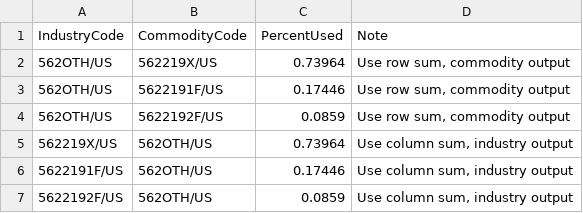
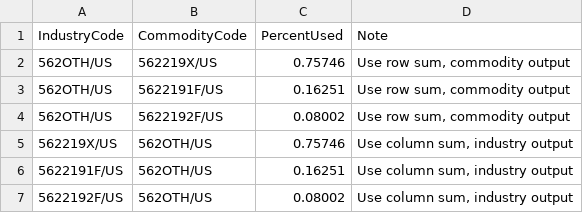
Before and after one commit to USEPA/HIO, a CSV file: useeior/562OTHDisaggregation_Use.csv, drawn as a sheet.

```diff
--- a/useeior/562OTHDisaggregation_Use.csv
+++ b/useeior/562OTHDisaggregation_Use.csv
@@ -1,7 +1,7 @@
 IndustryCode,CommodityCode,PercentUsed,Note
-562OTH/US,562219X/US,0.73964,"Use row sum, commodity output"
-562OTH/US,5622191F/US,0.17446,"Use row sum, commodity output"
-562OTH/US,5622192F/US,0.0859,"Use row sum, commodity output"
-562219X/US,562OTH/US,0.73964,"Use column sum, industry output"
-5622191F/US,562OTH/US,0.17446,"Use column sum, industry output"
-5622192F/US,562OTH/US,0.0859,"Use column sum, industry output"
+562OTH/US,562219X/US,0.75746,"Use row sum, commodity output"
+562OTH/US,5622191F/US,0.16251,"Use row sum, commodity output"
+562OTH/US,5622192F/US,0.08002,"Use row sum, commodity output"
+562219X/US,562OTH/US,0.75746,"Use column sum, industry output"
+5622191F/US,562OTH/US,0.16251,"Use column sum, industry output"
+5622192F/US,562OTH/US,0.08002,"Use column sum, industry output"
```
Also changed, not shown: useeior/562OTHDisaggregation_Make.csv, useeior/562OTHDisaggregation_Sectors.csv, 8 other files.
